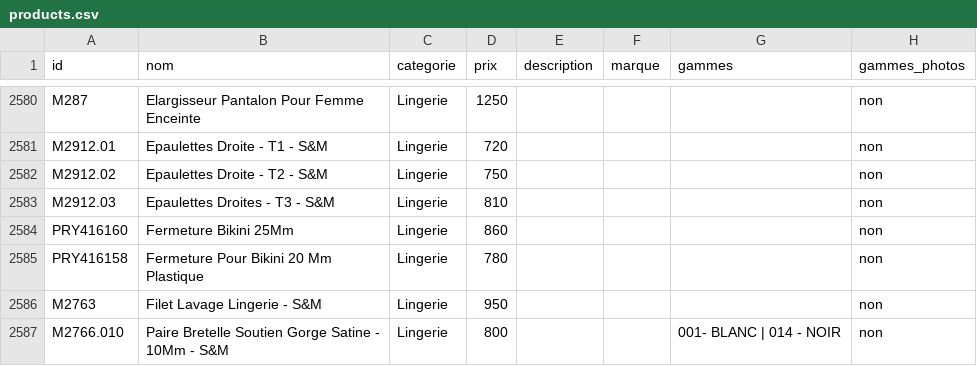
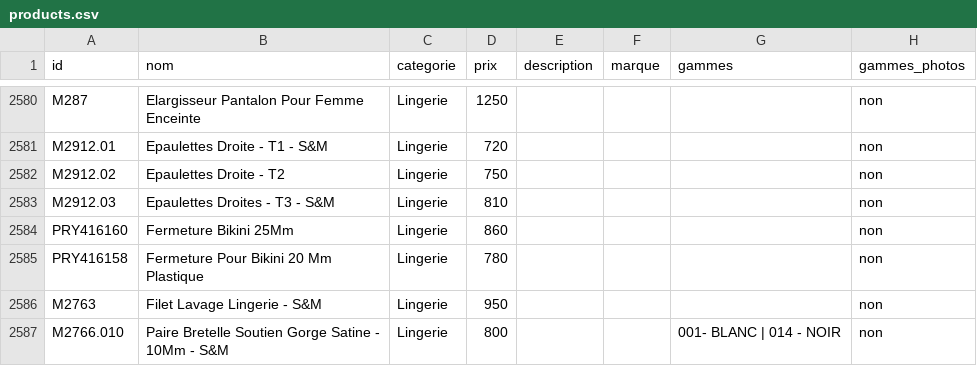
Before and after one commit to leia98nc-code/lagrandemercerie, a CSV file: public/products.csv, drawn as a sheet; only a part is shown, gaps mark what is left out; the diff names each change by its address in the sheet, - before the commit and + after, or states it on an @@ line.

Commit message:
nom M2912.02 → "Epaulettes Droite - T2" via back-office

```diff
--- a/public/products.csv
+++ b/public/products.csv
-B2582 (nom): Epaulettes Droite - T2 - S&M
+B2582 (nom): Epaulettes Droite - T2
```
